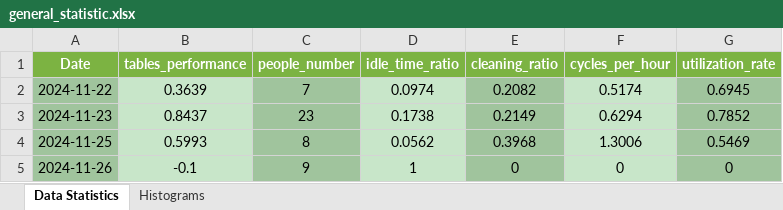
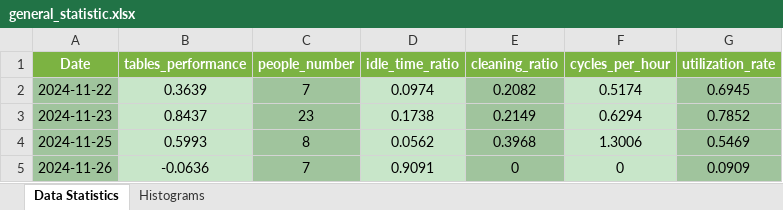
Before and after one commit to CptGeo02/licenta, an Excel workbook: data/outputs/2024-11-22_2024-11-26/general_statistic.xlsx, sheet Data Statistics, drawn as a sheet; values as stored, in another font and other column widths than the file's, no borders; the diff names each change by its address in the sheet, - before the commit and + after, or states it on an @@ line.

```diff
--- a/data/outputs/2024-11-22_2024-11-26/general_statistic.xlsx (sheet Data Statistics)
+++ b/data/outputs/2024-11-22_2024-11-26/general_statistic.xlsx (sheet Data Statistics)
-B5 (tables_performance): -0.1
+B5 (tables_performance): -0.0636
-C5 (people_number): 9
+C5 (people_number): 7
-D5 (idle_time_ratio): 1
+D5 (idle_time_ratio): 0.9091
-G5 (utilization_rate): 0
+G5 (utilization_rate): 0.0909
```
Also changed, not shown: charts or pictures, 41 other files.
